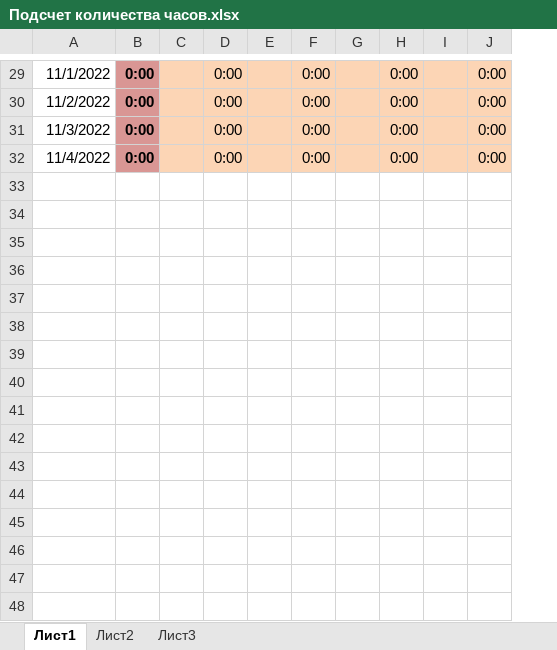
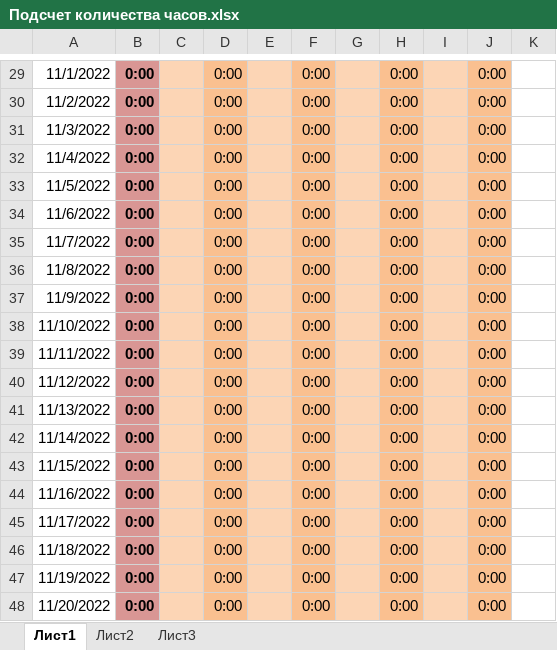
Before and after one commit to K-ES/JavaRushStudy, an Excel workbook: Дневники/Подсчет количества часов.xlsx, sheet Лист1, drawn as a sheet; only a part is shown, gaps mark what is left out; values as stored, in another font and other column widths than the file's, no borders; conditional formats not drawn; removed rows and columns are numbered as before the commit, all else as after; the diff covers the shown part only; the diff names each change by its address in the sheet, - before the commit and + after, or states it on an @@ line.

```diff
--- a/Дневники/Подсчет количества часов.xlsx (sheet Лист1)
+++ b/Дневники/Подсчет количества часов.xlsx (sheet Лист1)
-column J, rows 29-32: all 0:00
+column J, rows 29-32: all 0:00
+column K, empty
-D29:D32 fill: #FCD5B5
+D29:D32 fill: #FAC090
-F29:F32 fill: #FCD5B5
+F29:F32 fill: #FAC090
-H29:H32 fill: #FCD5B5
+H29:H32 fill: #FAC090
+row 33: 11/5/2022 | 0:00 |  | 0:00 |  | 0:00 |  | 0:00 |  | 0:00
+row 34: 11/6/2022 | 0:00 |  | 0:00 |  | 0:00 |  | 0:00 |  | 0:00
+row 35: 11/7/2022 | 0:00 |  | 0:00 |  | 0:00 |  | 0:00 |  | 0:00
+row 36: 11/8/2022 | 0:00 |  | 0:00 |  | 0:00 |  | 0:00 |  | 0:00
+row 37: 11/9/2022 | 0:00 |  | 0:00 |  | 0:00 |  | 0:00 |  | 0:00
+row 38: 11/10/2022 | 0:00 |  | 0:00 |  | 0:00 |  | 0:00 |  | 0:00
+row 39: 11/11/2022 | 0:00 |  | 0:00 |  | 0:00 |  | 0:00 |  | 0:00
+row 40: 11/12/2022 | 0:00 |  | 0:00 |  | 0:00 |  | 0:00 |  | 0:00
+row 41: 11/13/2022 | 0:00 |  | 0:00 |  | 0:00 |  | 0:00 |  | 0:00
+row 42: 11/14/2022 | 0:00 |  | 0:00 |  | 0:00 |  | 0:00 |  | 0:00
+row 43: 11/15/2022 | 0:00 |  | 0:00 |  | 0:00 |  | 0:00 |  | 0:00
+row 44: 11/16/2022 | 0:00 |  | 0:00 |  | 0:00 |  | 0:00 |  | 0:00
+row 45: 11/17/2022 | 0:00 |  | 0:00 |  | 0:00 |  | 0:00 |  | 0:00
+row 46: 11/18/2022 | 0:00 |  | 0:00 |  | 0:00 |  | 0:00 |  | 0:00
+row 47: 11/19/2022 | 0:00 |  | 0:00 |  | 0:00 |  | 0:00 |  | 0:00
+row 48: 11/20/2022 | 0:00 |  | 0:00 |  | 0:00 |  | 0:00 |  | 0:00
```
Also changed, not shown: 176 added rows, 11 edited cells and cell formats elsewhere in this sheet, 2 other files.
